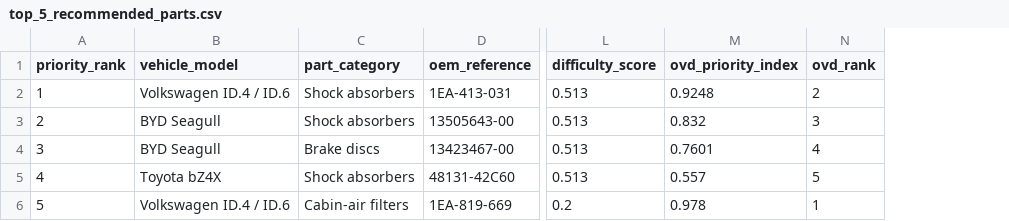
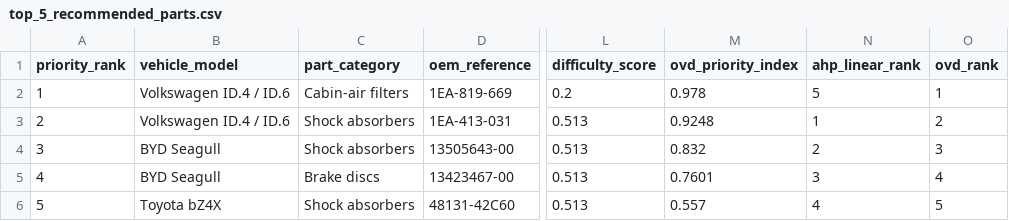
Before and after one commit to EstarCode/ev-spare-parts-prioritization, a CSV file: data/cleaned/top_5_recommended_parts.csv, drawn as a sheet; only a part is shown, gaps mark what is left out; addresses are those after the commit; the diff names each change by its address in the sheet, - before the commit and + after, or states it on an @@ line.

```diff
--- a/data/cleaned/top_5_recommended_parts.csv
+++ b/data/cleaned/top_5_recommended_parts.csv
+column N (ahp_linear_rank), rows 3-6: 1 | 2 | 3 | 4
@@ row 6 moved to row 2: 1 @@
@@ column A (priority_rank) renumbered between rows 3 and 6 @@
```
Also changed, not shown: data/cleaned/cleaned_parts_records.csv, data/cleaned/cleaned_vehicle_listings.csv, 15 other files.
